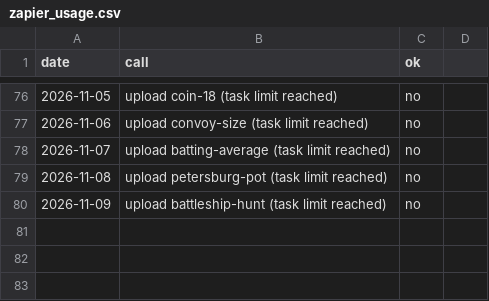
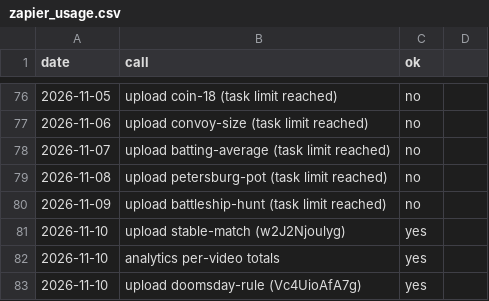
Before and after one commit to AlphaHylian/surprisal, a CSV file: state/zapier_usage.csv, drawn as a sheet; only a part is shown, gaps mark what is left out.

```diff
--- a/state/zapier_usage.csv
+++ b/state/zapier_usage.csv
@@ -80 +80,4 @@ date,call,ok
 2026-11-09,upload battleship-hunt (task limit reached),no
+2026-11-10,upload stable-match (w2J2Njoulyg),yes
+2026-11-10,analytics per-video totals,yes
+2026-11-10,upload doomsday-rule (Vc4UioAfA7g),yes
```
Also changed, not shown: state/stats.csv, state/videos.csv, 12 other files.
